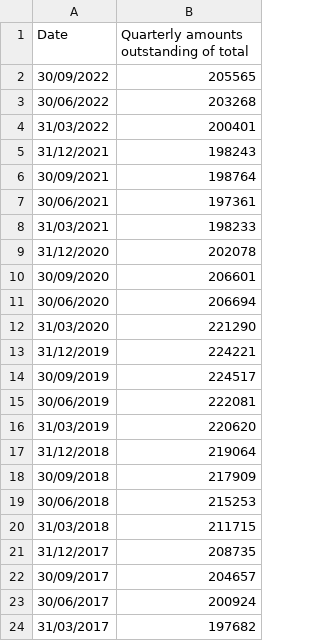
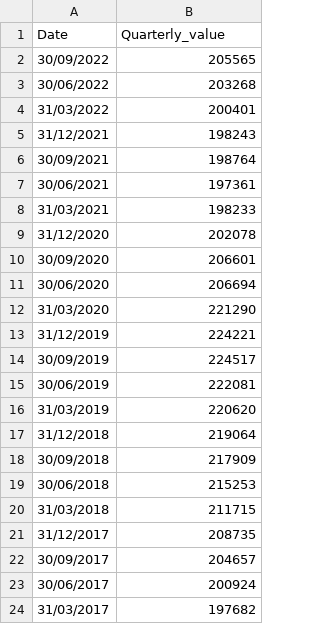
Before and after one commit to Jordanboi58/Jordanboi58.github.io, a CSV file: BOE.week8.data.csv, drawn as a sheet.

Commit message:
Update BOE.week8.data.csv

```diff
--- a/BOE.week8.data.csv
+++ b/BOE.week8.data.csv
@@ -1,2 +1,2 @@
-Date,Quarterly amounts outstanding of total
+Date,Quarterly_value
 30/09/2022,205565
```
